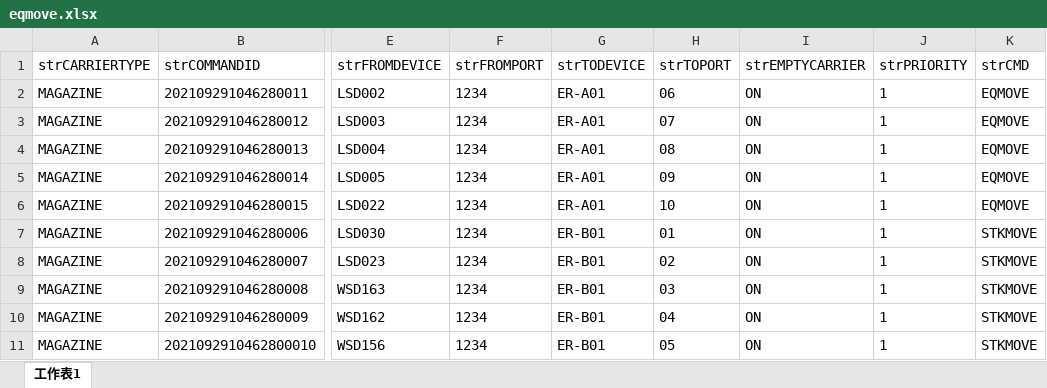
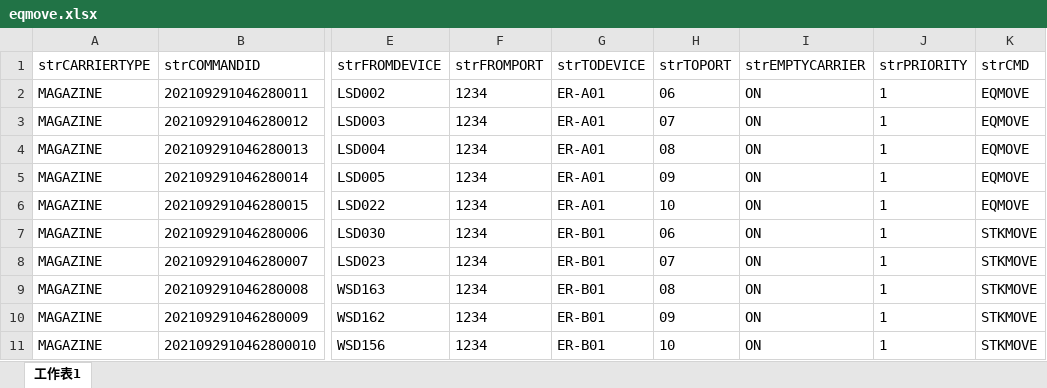
Before and after one commit to kelvinng2017/python_flask_2021092901, an Excel workbook: batch_excel/eqmove.xlsx, sheet 工作表1, drawn as a sheet; only a part is shown, gaps mark what is left out; values as stored, in another font and other column widths than the file's, no borders; the diff names each change by its address in the sheet, - before the commit and + after, or states it on an @@ line.

Commit message:
renew

```diff
--- a/batch_excel/eqmove.xlsx (sheet 工作表1)
+++ b/batch_excel/eqmove.xlsx (sheet 工作表1)
-H7 (strTOPORT): 01
+H7 (strTOPORT): 06
-H8 (strTOPORT): 02
+H8 (strTOPORT): 07
-H9 (strTOPORT): 03
+H9 (strTOPORT): 08
-H10 (strTOPORT): 04
+H10 (strTOPORT): 09
-H11 (strTOPORT): 05
+H11 (strTOPORT): 10
```
